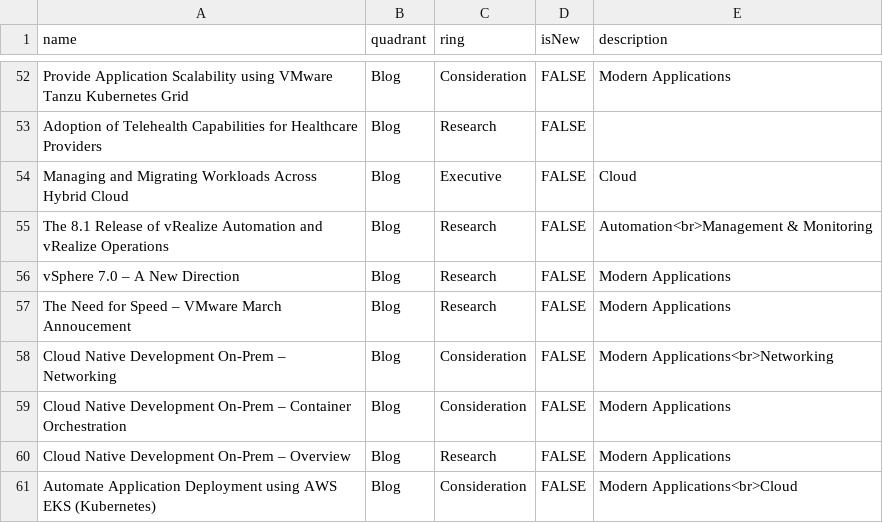
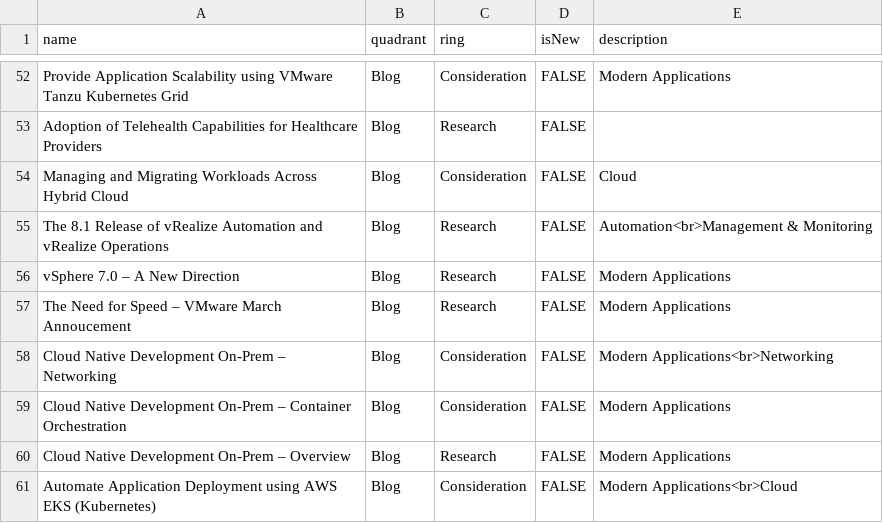
Before and after one commit to bjamesdowning/techradar, a CSV file: techradar-marketing.csv, drawn as a sheet; only a part is shown, gaps mark what is left out.

Commit message:
descriptions

```diff
--- a/techradar-marketing.csv
+++ b/techradar-marketing.csv
@@ -53,3 +53,3 @@ Provide Application Scalability using VMware Tanzu Kubernetes Grid,Blog,Consider
 Adoption of Telehealth Capabilities for Healthcare Providers,Blog,Research,FALSE,
-Managing and Migrating Workloads Across Hybrid Cloud,Blog,Executive,FALSE,Cloud
+Managing and Migrating Workloads Across Hybrid Cloud,Blog,Consideration,FALSE,Cloud
 The 8.1 Release of vRealize Automation and vRealize Operations,Blog,Research,FALSE,Automation<br>Management & Monitoring
```
